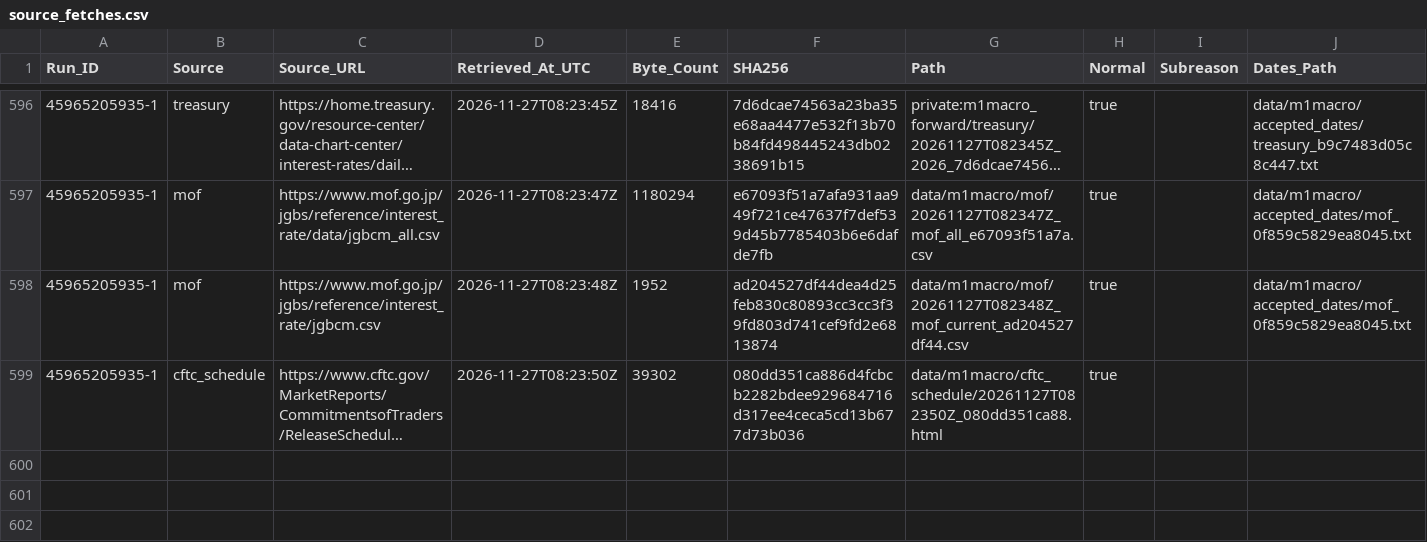
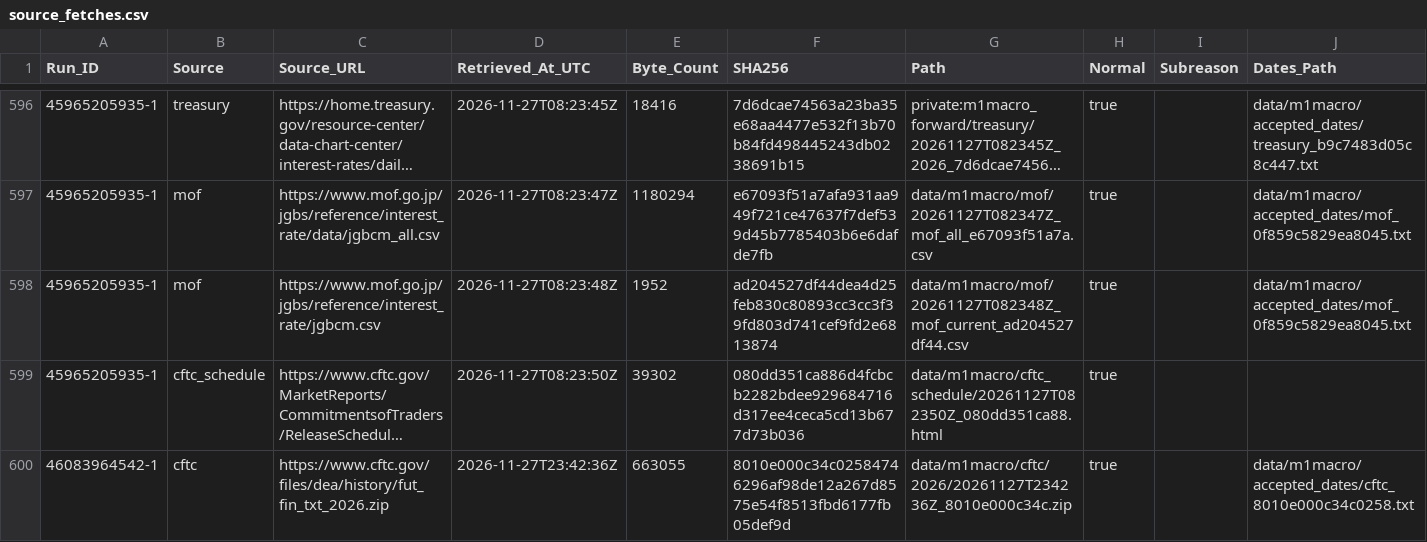
Before and after one commit to junsato1001-ops/-fx-forward-ledger, a CSV file: data/m1macro/source_fetches.csv, drawn as a sheet; only a part is shown, gaps mark what is left out; long unchanged cells end in …; the diff names each change by its address in the sheet, - before the commit and + after, or states it on an @@ line.

```diff
--- a/data/m1macro/source_fetches.csv
+++ b/data/m1macro/source_fetches.csv
+row 600: 46083964542-1 | cftc | https://www.cftc.gov/files/dea/history/fut_fin_txt_2026.zip | 2026-11-27T23:42:36Z | 663055 | 8010e000c34c02584746296af98de12a267d8575e54f8513fbd6177fb05def9d | data/m1macro/cftc/2026/20261127T234236Z_8010e000c34c.zip | true |  | data/m1macro/accepted_dates/cftc_8010e000c34c0258.txt
```
Also changed, not shown: 1 other file.
